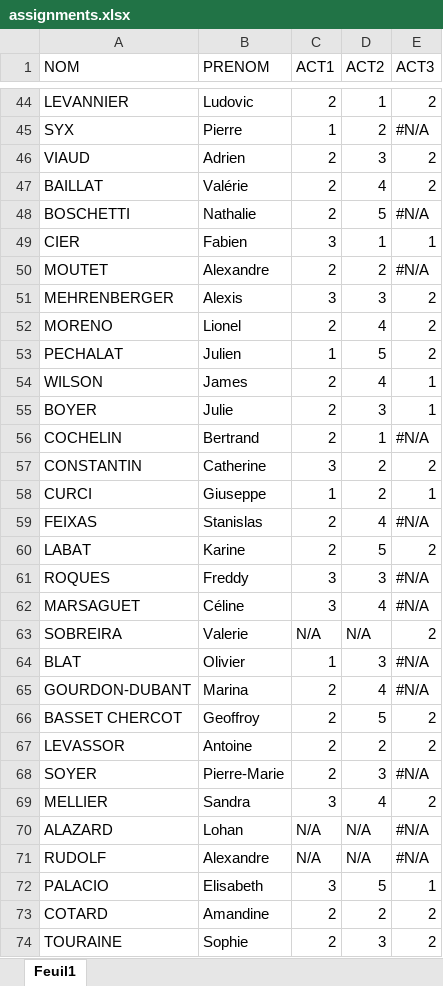
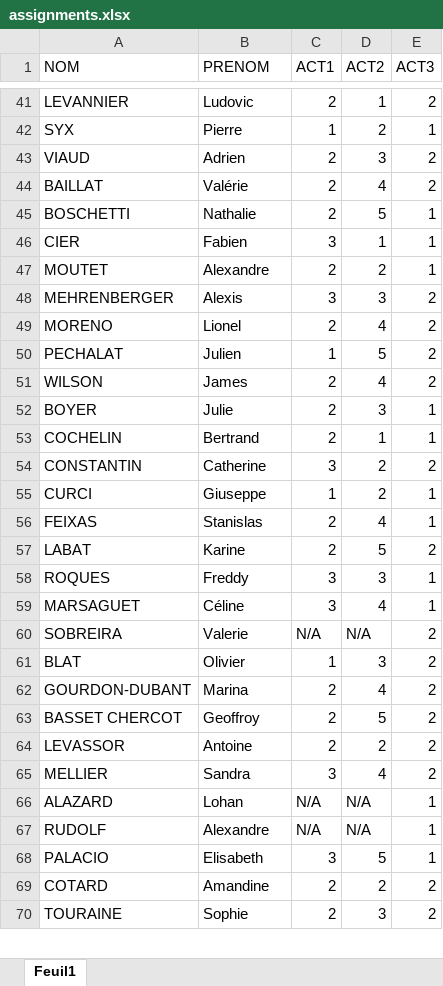
Before and after one commit to SeminaireFinance2025/Agenda-2025, an Excel workbook: assignments.xlsx, sheet Feuil1, drawn as a sheet; only a part is shown, gaps mark what is left out; values as stored, in another font and other column widths than the file's, no cell formats; table styles not drawn; removed rows and columns are numbered as before the commit, all else as after; the diff covers the shown part only; the diff names each change by its address in the sheet, - before the commit and + after, or states it on an @@ line.

```diff
--- a/assignments.xlsx (sheet Feuil1)
+++ b/assignments.xlsx (sheet Feuil1)
-E42 (ACT3): #N/A
+E42 (ACT3): 1
-E45 (ACT3): #N/A
+E45 (ACT3): 1
-E47 (ACT3): #N/A
+E47 (ACT3): 1
-E51 (ACT3): 1
+E51 (ACT3): 2
-E53 (ACT3): #N/A
+E53 (ACT3): 1
-E56 (ACT3): #N/A
+E56 (ACT3): 1
-E58:E59 (ACT3): #N/A
+E58:E59 (ACT3): 1
-E61:E62 (ACT3): #N/A
+E61:E62 (ACT3): 2
-row 68: SOYER | Pierre-Marie | 2 | 3 | #N/A
-E66:E67 (ACT3): #N/A
+E66:E67 (ACT3): 1
```
Also changed, not shown: 1 added row, 6 removed rows and 34 edited cells elsewhere in this sheet, cell formats.
